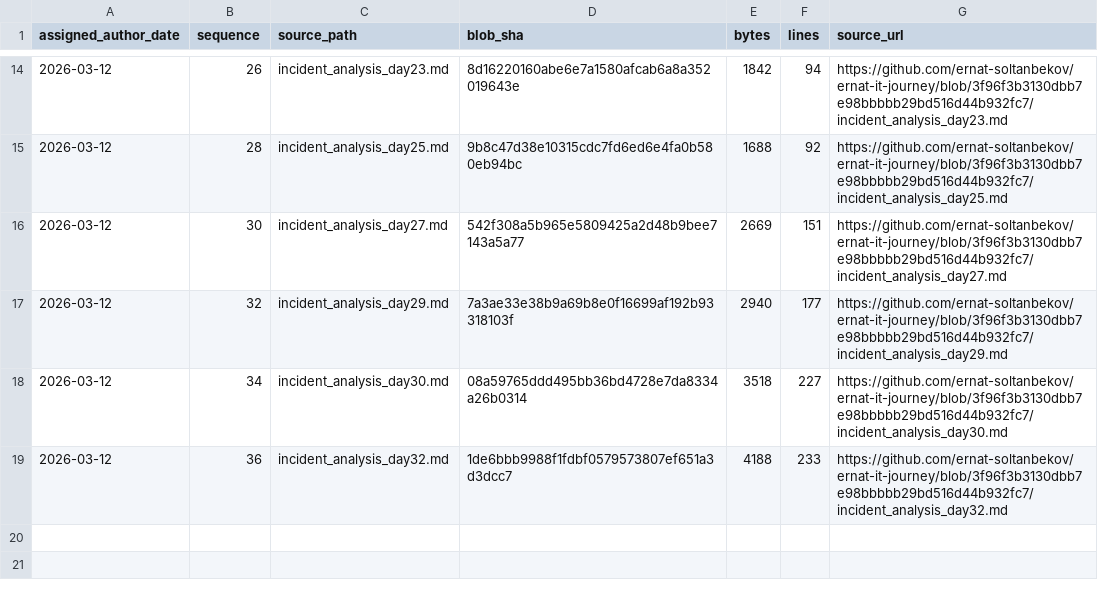
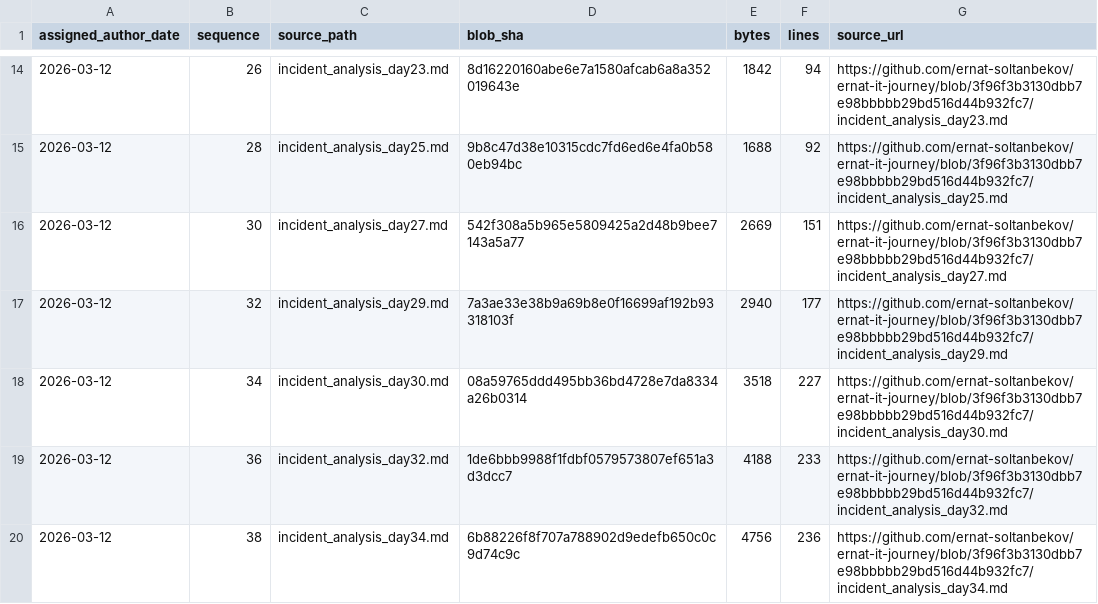
Before and after one commit to ernat-soltanbekov/ernat-it-journey, a TSV file: source-catalog-2026-09-30/daily/2026-03-12.tsv, drawn as a sheet; only a part is shown, gaps mark what is left out.

Commit message:
catalog: add source metadata for 2026-03-12 #38 (backfill generated 2026-09-30)

```diff
--- a/source-catalog-2026-09-30/daily/2026-03-12.tsv
+++ b/source-catalog-2026-09-30/daily/2026-03-12.tsv
@@ -19 +19,2 @@ assigned_author_date	sequence	source_path	blob_sha	bytes	lines	source_url
 2026-03-12	36	incident_analysis_day32.md	1de6bbb9988f1fdbf0579573807ef651a3d3dcc7	4188	233	https://github.com/ernat-soltanbekov/ernat-it-journey/blob/3f96f3b3130dbb7e98bbbbb29bd516d44b932fc7/incident_analysis_day32.md
+2026-03-12	38	incident_analysis_day34.md	6b88226f8f707a788902d9edefb650c0c9d74c9c	4756	236	https://github.com/ernat-soltanbekov/ernat-it-journey/blob/3f96f3b3130dbb7e98bbbbb29bd516d44b932fc7/incident_analysis_day34.md
```
